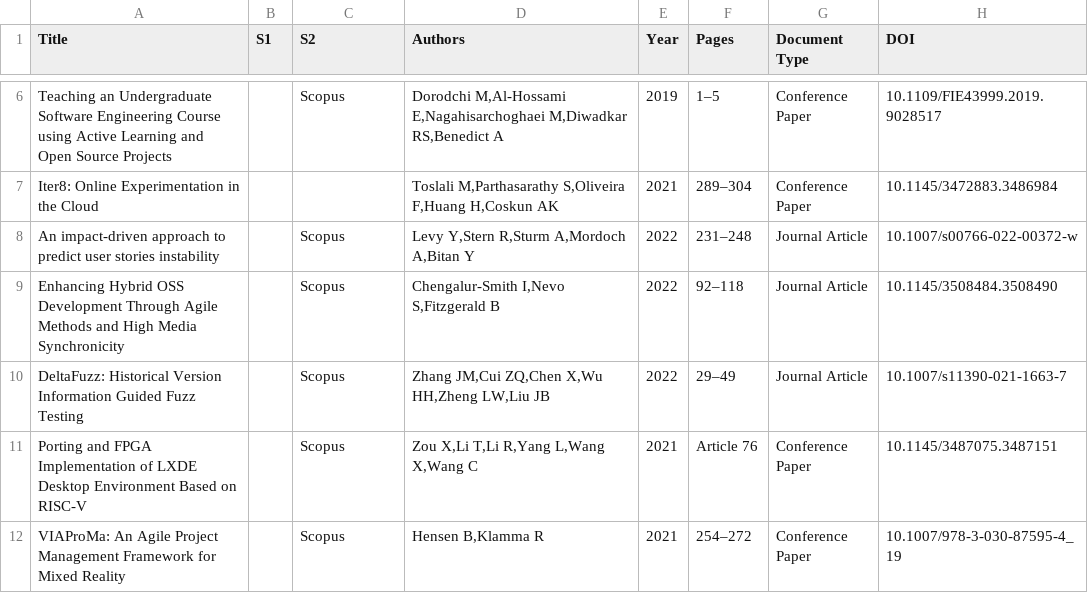
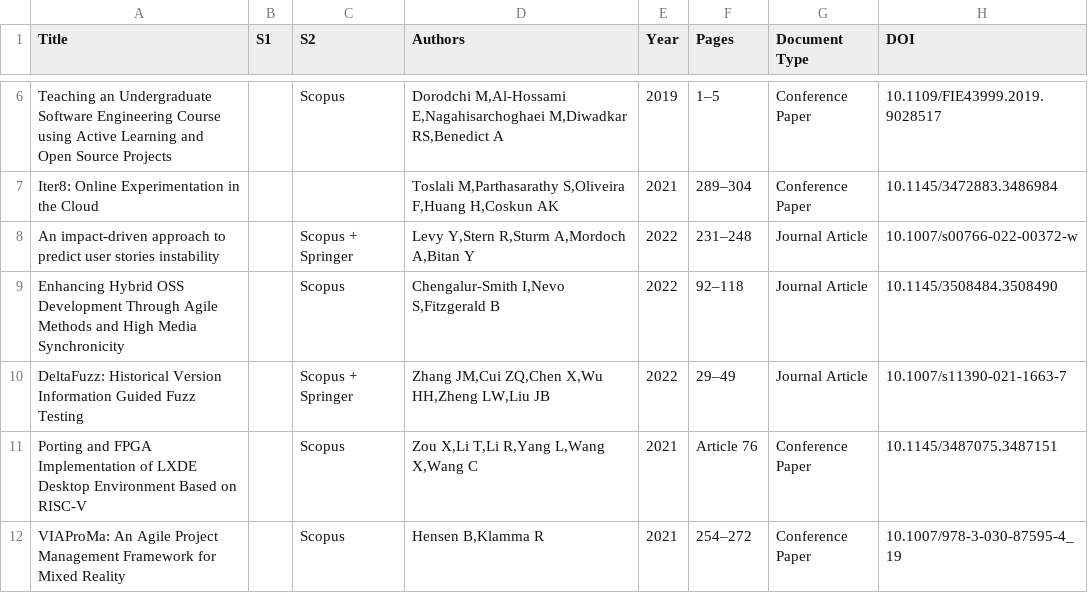
Before and after one commit to Lucack/Agile_and_FLOSS, a CSV file: Resultado S2/current_SLR - ACM S2.csv, drawn as a sheet; only a part is shown, gaps mark what is left out; the diff names each change by its address in the sheet, - before the commit and + after, or states it on an @@ line.

Commit message:
0 IEEE e 2 ACM encontrados na Springer

```diff
--- a/Resultado S2/current_SLR - ACM S2.csv
+++ b/Resultado S2/current_SLR - ACM S2.csv
-C8 (S2): Scopus
+C8 (S2): Scopus + Springer
-C10 (S2): Scopus
+C10 (S2): Scopus + Springer
```
Also changed, not shown: 3 other files.
